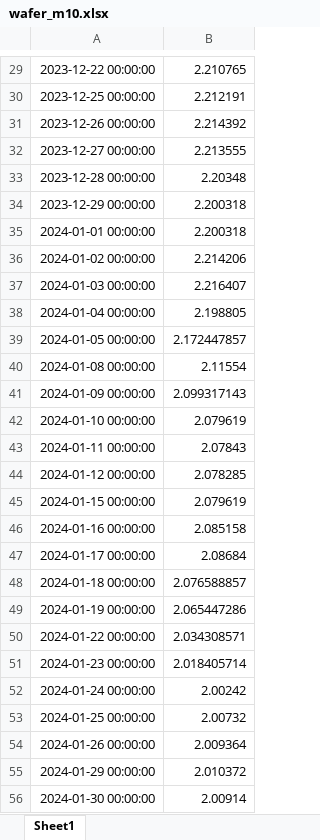
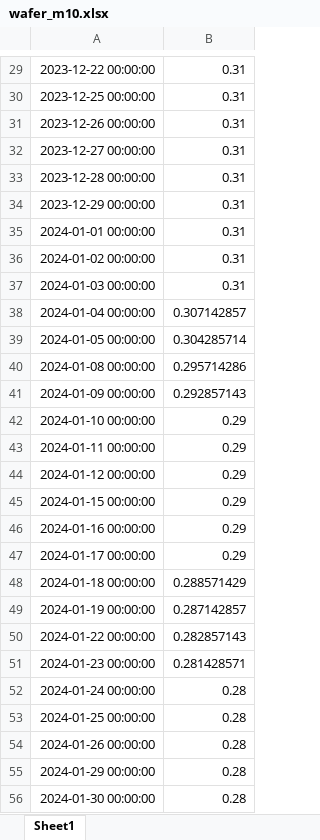
Before and after one commit to BoutahirYassine/Anticipation-of-Raw-Material-Prices, an Excel workbook: DataBI/wafer_m10.xlsx, sheet Sheet1, drawn as a sheet; only a part is shown, gaps mark what is left out; values as stored, in another font and other column widths than the file's, no borders; the diff covers the shown part only; the diff names each change by its address in the sheet, - before the commit and + after, or states it on an @@ line.

```diff
--- a/DataBI/wafer_m10.xlsx (sheet Sheet1)
+++ b/DataBI/wafer_m10.xlsx (sheet Sheet1)
-B29: 2.210765
+B29: 0.31
-B30: 2.212191
+B30: 0.31
-B31: 2.214392
+B31: 0.31
-B32: 2.213555
+B32: 0.31
-B33: 2.20348
+B33: 0.31
-B34:B35: 2.200318
+B34:B35: 0.31
-B36: 2.214206
+B36: 0.31
-B37: 2.216407
+B37: 0.31
-B38: 2.198805
+B38: 0.307142857
-B39: 2.172447857
+B39: 0.304285714
-B40: 2.11554
+B40: 0.295714286
-B41: 2.099317143
+B41: 0.292857143
-B42: 2.079619
+B42: 0.29
-B43: 2.07843
+B43: 0.29
-B44: 2.078285
+B44: 0.29
-B45: 2.079619
+B45: 0.29
-B46: 2.085158
+B46: 0.29
-B47: 2.08684
+B47: 0.29
-B48: 2.076588857
+B48: 0.288571429
-B49: 2.065447286
+B49: 0.287142857
-B50: 2.034308571
+B50: 0.282857143
-B51: 2.018405714
+B51: 0.281428571
-B52: 2.00242
+B52: 0.28
-B53: 2.00732
+B53: 0.28
-B54: 2.009364
+B54: 0.28
-B55: 2.010372
+B55: 0.28
-B56: 2.00914
+B56: 0.28
```
Also changed, not shown: 1 added row and 314 edited cells elsewhere in this sheet, 3 other files.
